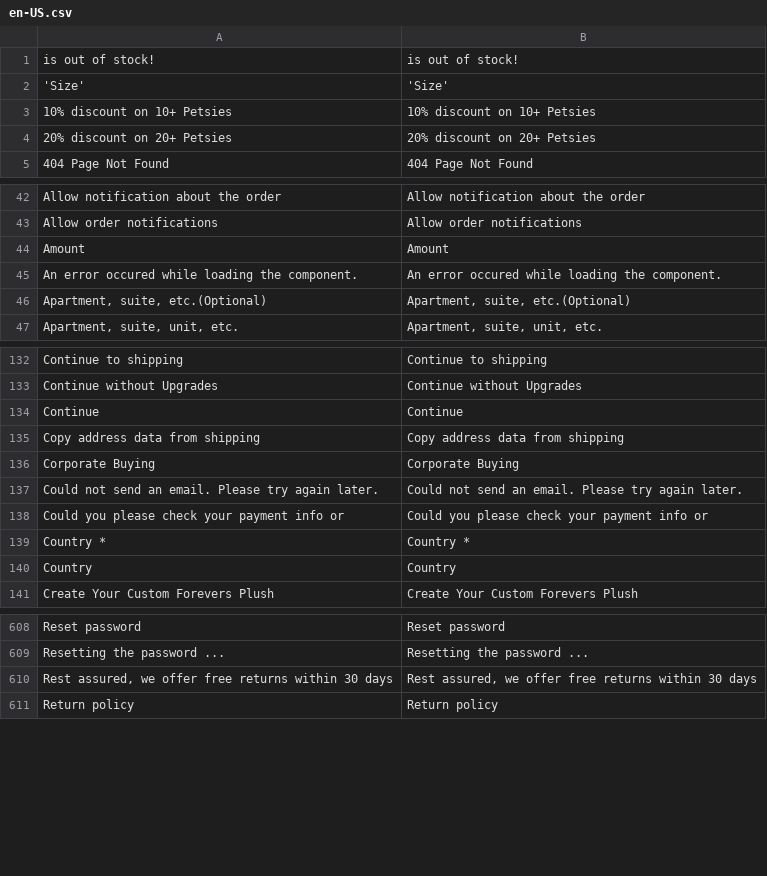
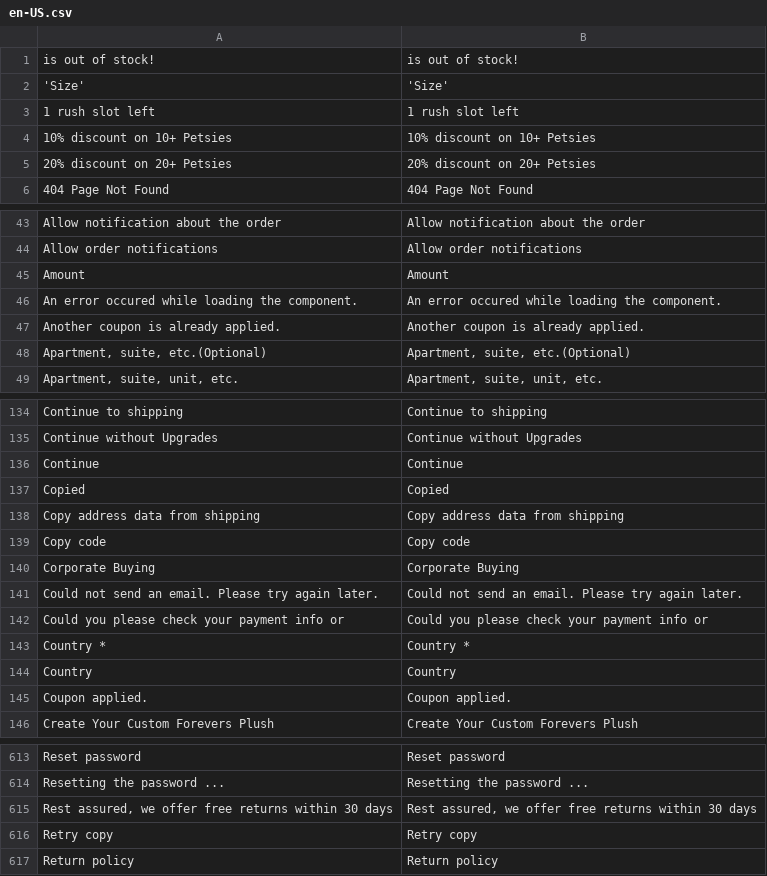
Before and after one commit to BudsiesApp/vsf-capybara, a CSV file: resource/i18n/en-US.csv, drawn as a sheet; only a part is shown, gaps mark what is left out; the diff covers the shown part only; the diff names each change by its address in the sheet, - before the commit and + after, or states it on an @@ line.

Commit message:
Refs #36666: Detailed Cart - add ability to apply coupones directly from line items

```diff
--- a/resource/i18n/en-US.csv
+++ b/resource/i18n/en-US.csv
+row 3: 1 rush slot left | 1 rush slot left
+row 47: Another coupon is already applied. | Another coupon is already applied.
+row 137: Copied | Copied
+row 139: Copy code | Copy code
+row 145: Coupon applied. | Coupon applied.
+row 616: Retry copy | Retry copy
```
Also changed, not shown: 1 added row elsewhere in this file, 5 other files.
